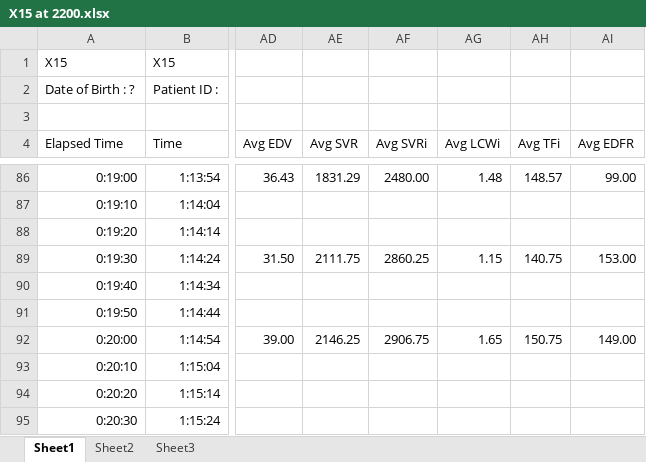
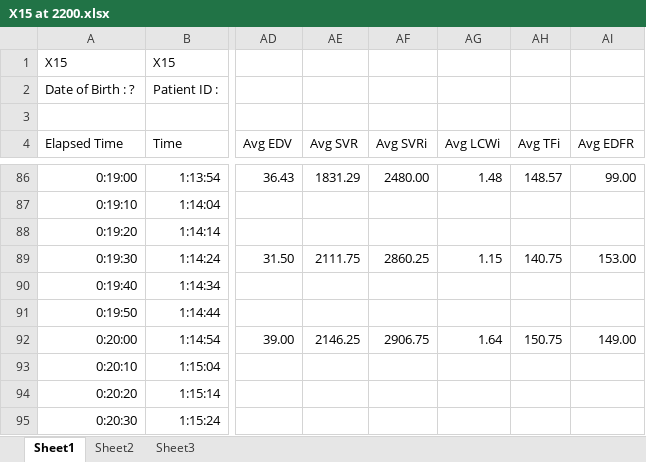
Before and after one commit to Broccolito/Tatum_Group_Training, an Excel workbook: QT_VO2max_Data/Xining_VO2_QT_values_revisited_20June2019/VO2_Physioflow_Avg_Match_Watts_Dean/physioflow/24Sept2013_Xining_Physioflow_X14X16/X15 at 2200.xlsx, sheet Sheet1, drawn as a sheet; only a part is shown, gaps mark what is left out; values as stored, in another font and other column widths than the file's, no borders; charts and pictures not drawn; the diff names each change by its address in the sheet, - before the commit and + after, or states it on an @@ line.

```diff
--- a/QT_VO2max_Data/Xining_VO2_QT_values_revisited_20June2019/VO2_Physioflow_Avg_Match_Watts_Dean/physioflow/24Sept2013_Xining_Physioflow_X14X16/X15 at 2200.xlsx (sheet Sheet1)
+++ b/QT_VO2max_Data/Xining_VO2_QT_values_revisited_20June2019/VO2_Physioflow_Avg_Match_Watts_Dean/physioflow/24Sept2013_Xining_Physioflow_X14X16/X15 at 2200.xlsx (sheet Sheet1)
-AG92 (Avg LCWi): 1.65
+AG92 (Avg LCWi): 1.64
```
Also changed, not shown: charts or pictures, QT_VO2max_Data/Xining_VO2_QT_values_revisited_20June2019/VO2_Physioflow_Avg_Match_Watts_Dean/physioflow/21Sept2013_Xining_Physioflow_X1X4/X2 at 2200.xlsx, QT_VO2max_Data/Xining_VO2_QT_values_revisited_20June2019/VO2_Physioflow_Avg_Match_Watts_Dean/physioflow/24Sept2013_Xining_Physioflow_X14X16/X16 at 2200.xlsx, 13 other files.
